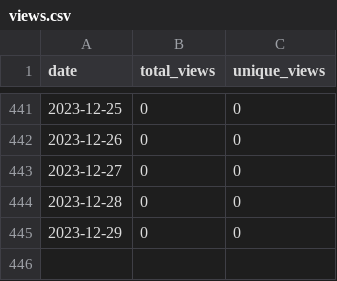
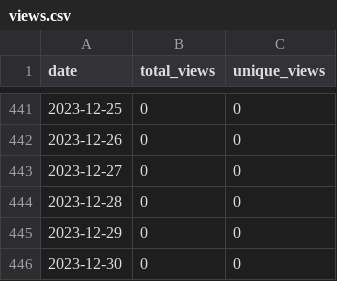
Before and after one commit to merrymitch/COMP1210, a CSV file: .traffic/views.csv, drawn as a sheet; only a part is shown, gaps mark what is left out; the diff names each change by its address in the sheet, - before the commit and + after, or states it on an @@ line.

Commit message:
Updating repository traffic

```diff
--- a/.traffic/views.csv
+++ b/.traffic/views.csv
+row 446: 2023-12-30 | 0 | 0
```
Also changed, not shown: 4 other files.
